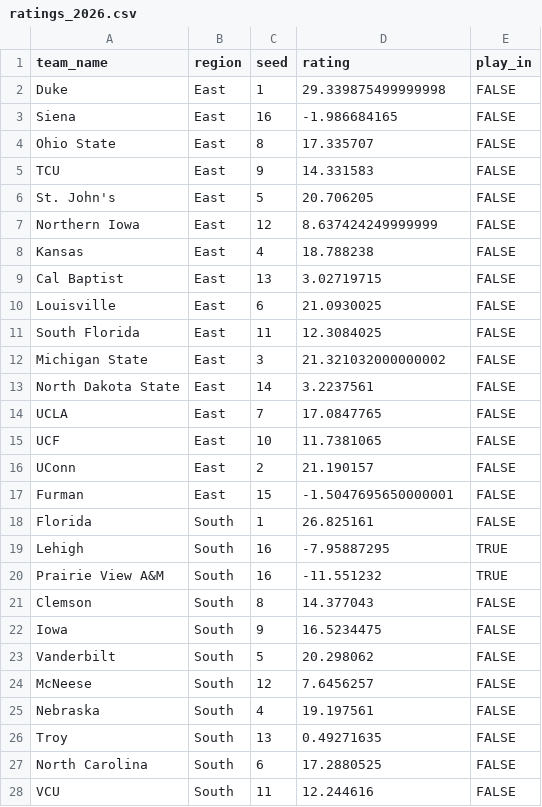
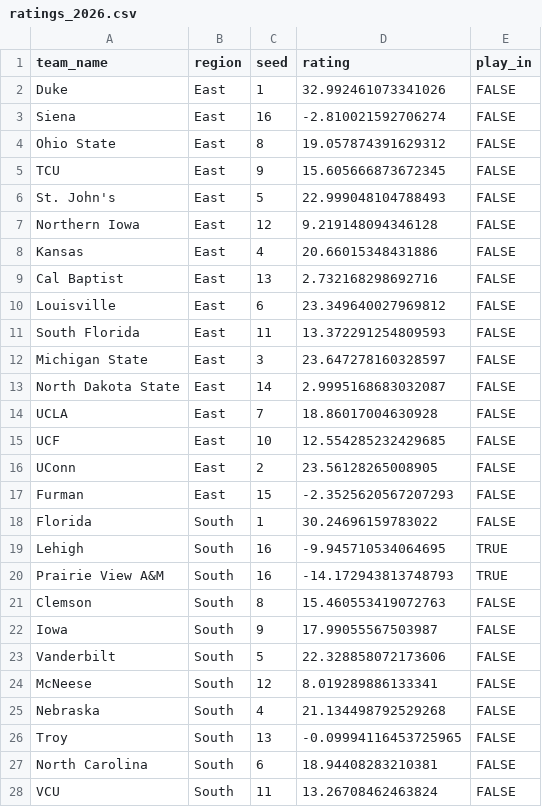
Before and after one commit to steodose/March-Madness, a CSV file: ratings_2026.csv, drawn as a sheet; only a part is shown; the diff covers the shown part only.

Commit message:
updated ratings

```diff
--- a/ratings_2026.csv
+++ b/ratings_2026.csv
@@ -1,28 +1,28 @@
 team_name,region,seed,rating,play_in
-Duke,East,1,29.339875499999998,FALSE
-Siena,East,16,-1.986684165,FALSE
-Ohio State,East,8,17.335707,FALSE
-TCU,East,9,14.331583,FALSE
-St. John's,East,5,20.706205,FALSE
-Northern Iowa,East,12,8.637424249999999,FALSE
-Kansas,East,4,18.788238,FALSE
-Cal Baptist,East,13,3.02719715,FALSE
-Louisville,East,6,21.0930025,FALSE
-South Florida,East,11,12.3084025,FALSE
-Michigan State,East,3,21.321032000000002,FALSE
-North Dakota State,East,14,3.2237561,FALSE
-UCLA,East,7,17.0847765,FALSE
-UCF,East,10,11.7381065,FALSE
-UConn,East,2,21.190157,FALSE
-Furman,East,15,-1.5047695650000001,FALSE
-Florida,South,1,26.825161,FALSE
-Lehigh,South,16,-7.95887295,TRUE
-Prairie View A&M,South,16,-11.551232,TRUE
-Clemson,South,8,14.377043,FALSE
-Iowa,South,9,16.5234475,FALSE
-Vanderbilt,South,5,20.298062,FALSE
-McNeese,South,12,7.6456257,FALSE
-Nebraska,South,4,19.197561,FALSE
-Troy,South,13,0.49271635,FALSE
-North Carolina,South,6,17.2880525,FALSE
-VCU,South,11,12.244616,FALSE
+Duke,East,1,32.992461073341026,FALSE
+Siena,East,16,-2.810021592706274,FALSE
+Ohio State,East,8,19.057874391629312,FALSE
+TCU,East,9,15.605666873672345,FALSE
+St. John's,East,5,22.999048104788493,FALSE
+Northern Iowa,East,12,9.219148094346128,FALSE
+Kansas,East,4,20.66015348431886,FALSE
+Cal Baptist,East,13,2.732168298692716,FALSE
+Louisville,East,6,23.349640027969812,FALSE
+South Florida,East,11,13.372291254809593,FALSE
+Michigan State,East,3,23.647278160328597,FALSE
+North Dakota State,East,14,2.9995168683032087,FALSE
+UCLA,East,7,18.86017004630928,FALSE
+UCF,East,10,12.554285232429685,FALSE
+UConn,East,2,23.56128265008905,FALSE
+Furman,East,15,-2.3525620567207293,FALSE
+Florida,South,1,30.24696159783022,FALSE
+Lehigh,South,16,-9.945710534064695,TRUE
+Prairie View A&M,South,16,-14.172943813748793,TRUE
+Clemson,South,8,15.460553419072763,FALSE
+Iowa,South,9,17.99055567503987,FALSE
+Vanderbilt,South,5,22.328858072173606,FALSE
+McNeese,South,12,8.019289886133341,FALSE
+Nebraska,South,4,21.134498792529268,FALSE
+Troy,South,13,-0.09994116453725965,FALSE
+North Carolina,South,6,18.94408283210381,FALSE
+VCU,South,11,13.26708462463824,FALSE
```
Also changed, not shown: 41 edited cells elsewhere in this file.
